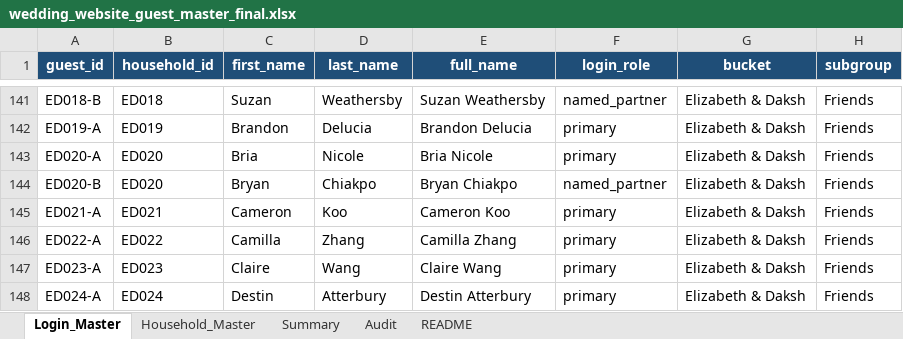
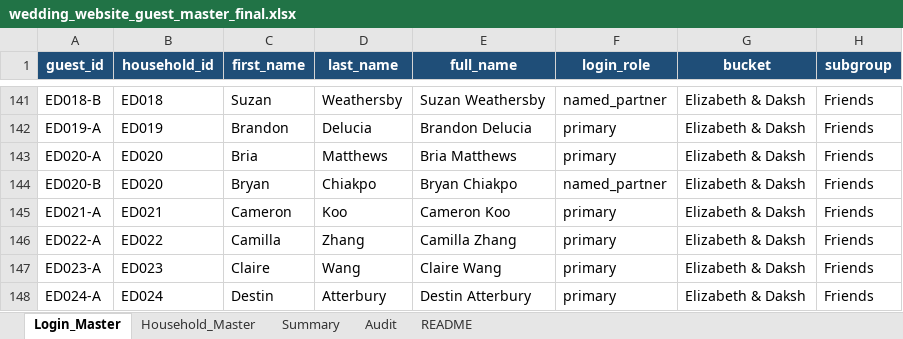
Before and after one commit to elizweathersbybhatia/elizabethandaksh.com, an Excel workbook: wedding_website_guest_master_final.xlsx, sheet Login_Master, drawn as a sheet; only a part is shown, gaps mark what is left out; values as stored, in another font and other column widths than the file's, no borders; table styles not drawn; the diff names each change by its address in the sheet, - before the commit and + after, or states it on an @@ line.

Commit message:
Name change

```diff
--- a/wedding_website_guest_master_final.xlsx (sheet Login_Master)
+++ b/wedding_website_guest_master_final.xlsx (sheet Login_Master)
-D143 (last_name): Nicole
+D143 (last_name): Matthews
-E143 (full_name): Bria Nicole
+E143 (full_name): Bria Matthews
```
